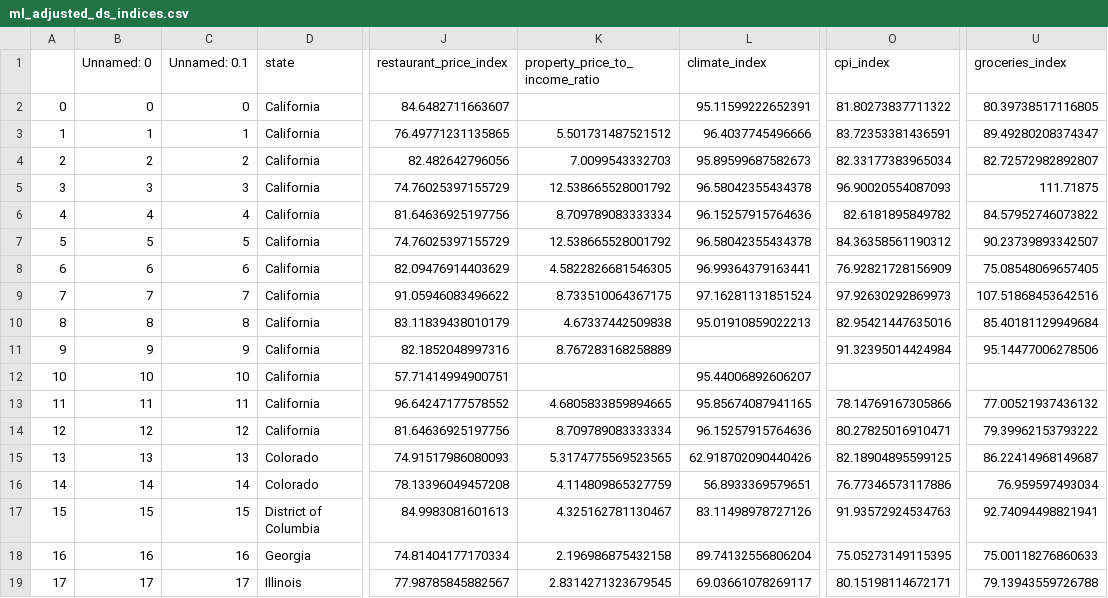
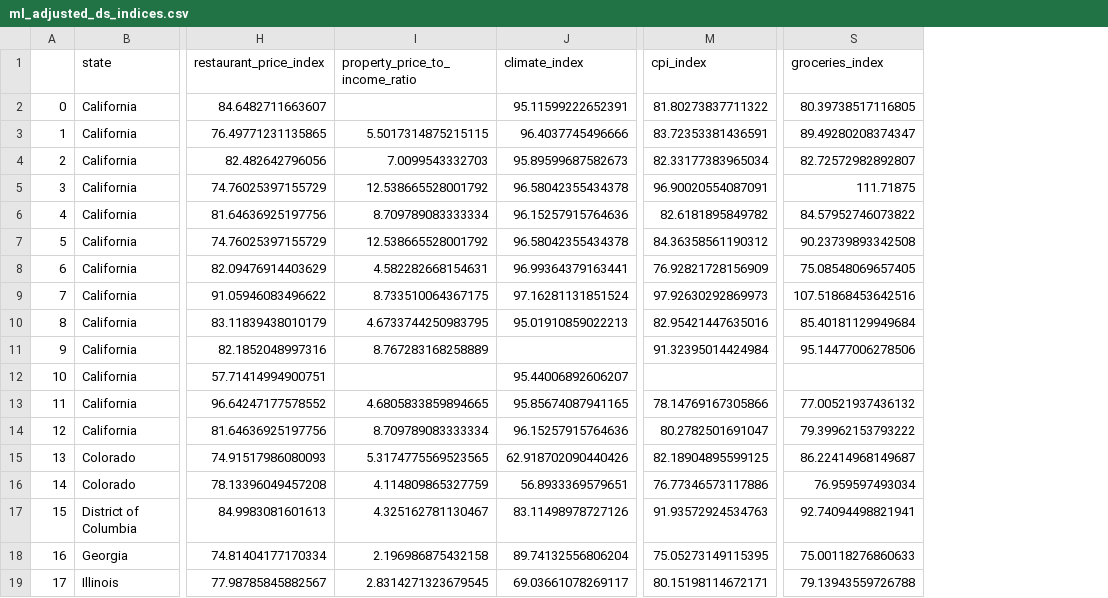
Before and after one commit to mbartlettnix/ds_team_project1, a CSV file: data/indices/ml_adjusted_ds_indices.csv, drawn as a sheet; only a part is shown, gaps mark what is left out; removed rows and columns are numbered as before the commit, all else as after; the diff covers the shown part only; the diff names each change by its address in the sheet, - before the commit and + after, or states it on an @@ line.

Commit message:
modified by ML

```diff
--- a/data/indices/ml_adjusted_ds_indices.csv
+++ b/data/indices/ml_adjusted_ds_indices.csv
-column B (Unnamed: 0), rows 2-19: 0 | 1 | 2 | 3 | 4 | 5 | 6 | 7 | 8 | 9 | 10 | 11 | 12 | 13 | 14 | 15 | 16 | 17
-column C (Unnamed: 0.1), rows 2-19: 0 | 1 | 2 | 3 | 4 | 5 | 6 | 7 | 8 | 9 | 10 | 11 | 12 | 13 | 14 | 15 | 16 | 17
-I3 (property_price_to_income_ratio): 5.501731487521512
+I3 (property_price_to_income_ratio): 5.5017314875215115
-M5 (cpi_index): 96.90020554087093
+M5 (cpi_index): 96.90020554087091
-S7 (groceries_index): 90.23739893342507
+S7 (groceries_index): 90.23739893342508
-I8 (property_price_to_income_ratio): 4.5822826681546305
+I8 (property_price_to_income_ratio): 4.582282668154631
-I10 (property_price_to_income_ratio): 4.67337442509838
+I10 (property_price_to_income_ratio): 4.6733744250983795
-M14 (cpi_index): 80.27825016910471
+M14 (cpi_index): 80.2782501691047
```
Also changed, not shown: 11 edited cells elsewhere in this file.
